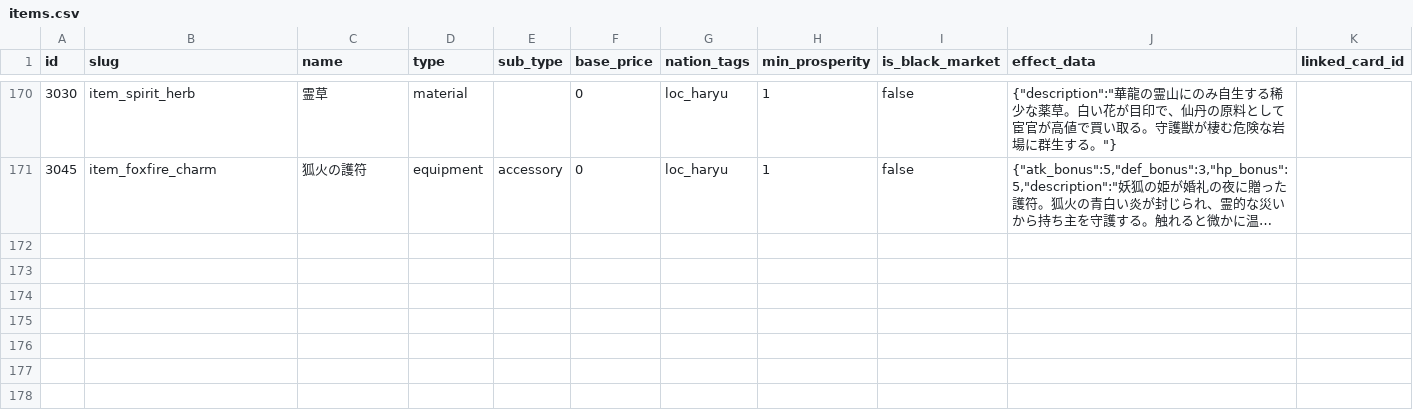
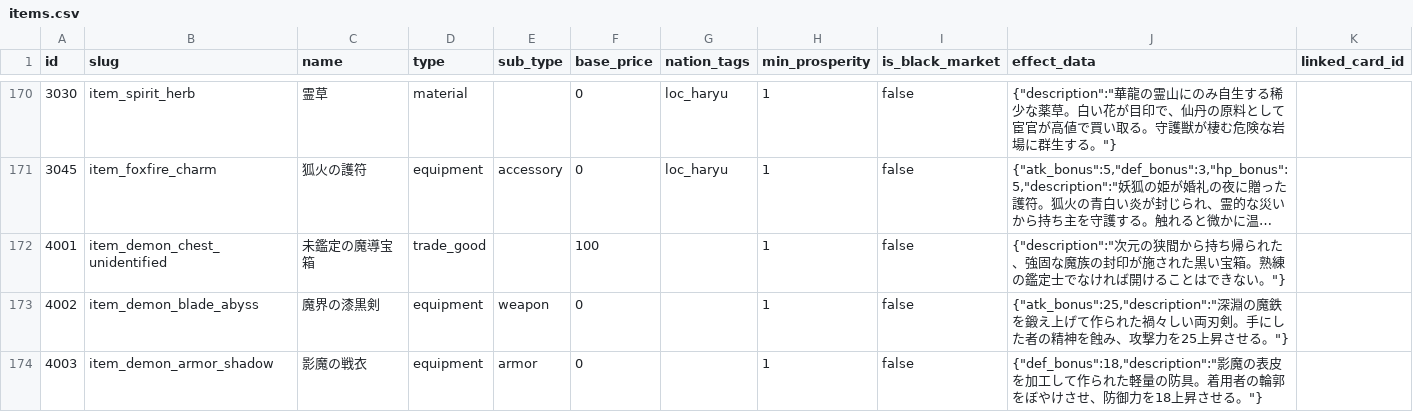
Before and after one commit to kiyoshikitamura/code-wirth-dawn, a CSV file: src/data/csv/items.csv, drawn as a sheet; only a part is shown, gaps mark what is left out; long unchanged cells end in …; the diff names each change by its address in the sheet, - before the commit and + after, or states it on an @@ line.

```diff
--- a/src/data/csv/items.csv
+++ b/src/data/csv/items.csv
+row 172: 4001 | item_demon_chest_unidentified | 未鑑定の魔導宝箱 | trade_good |  | 100 |  | 1 | false | {"description":"次元の狭間から持ち帰られた、強固な魔族の封印が施された黒い宝箱。熟練の鑑定士でなければ開けることはできない。"}
+row 173: 4002 | item_demon_blade_abyss | 魔界の漆黒剣 | equipment | weapon | 0 |  | 1 | false | {"atk_bonus":25,"description":"深淵の魔鉄を鍛え上げて作られた禍々しい両刃剣。手にした者の精神を蝕み、攻撃力を25上昇させる。"}
+row 174: 4003 | item_demon_armor_shadow | 影魔の戦衣 | equipment | armor | 0 |  | 1 | false | {"def_bonus":18,"description":"影魔の表皮を加工して作られた軽量の防具。着用者の輪郭をぼやけさせ、防御力を18上昇させる。"}
```
Also changed, not shown: src/data/csv/cards.csv, 46 other files.
